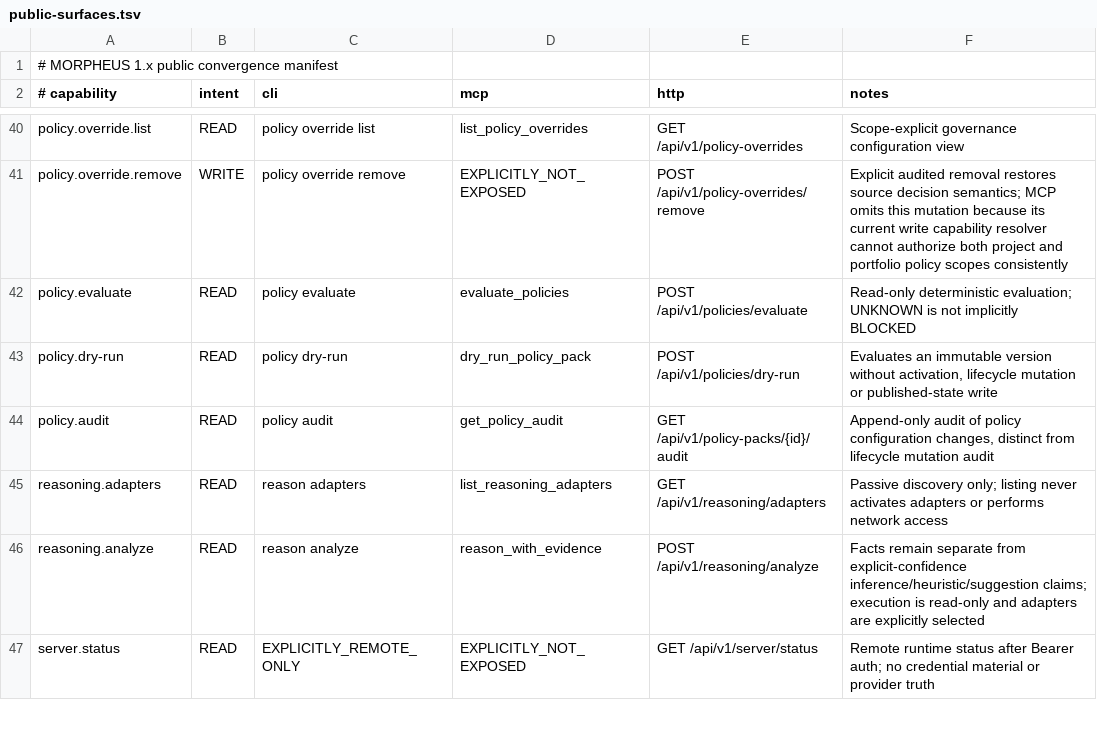
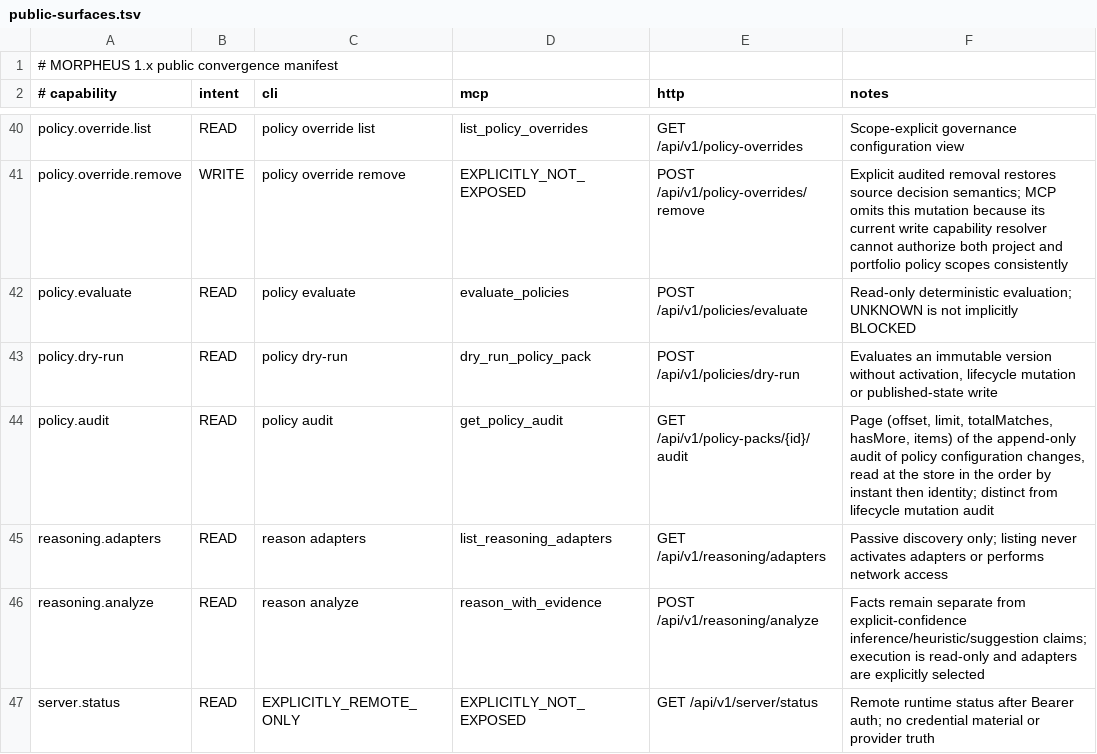
Before and after one commit to FTurleque/morpheus-engine, a TSV file: contracts/public-surfaces.tsv, drawn as a sheet; only a part is shown, gaps mark what is left out.

```diff
--- a/contracts/public-surfaces.tsv
+++ b/contracts/public-surfaces.tsv
@@ -43,3 +43,3 @@ policy.evaluate	READ	policy evaluate	evaluate_policies	POST /api/v1/policies/eva
 policy.dry-run	READ	policy dry-run	dry_run_policy_pack	POST /api/v1/policies/dry-run	Evaluates an immutable version without activation, lifecycle mutation or published-state write
-policy.audit	READ	policy audit	get_policy_audit	GET /api/v1/policy-packs/{id}/audit	Append-only audit of policy configuration changes, distinct from lifecycle mutation audit
+policy.audit	READ	policy audit	get_policy_audit	GET /api/v1/policy-packs/{id}/audit	Page (offset, limit, totalMatches, hasMore, items) of the append-only audit of policy configuration changes, read at the store in the order by instant then identity; distinct from lifecycle mutation audit
 reasoning.adapters	READ	reason adapters	list_reasoning_adapters	GET /api/v1/reasoning/adapters	Passive discovery only; listing never activates adapters or performs network access
```
Also changed, not shown: 46 other files.
